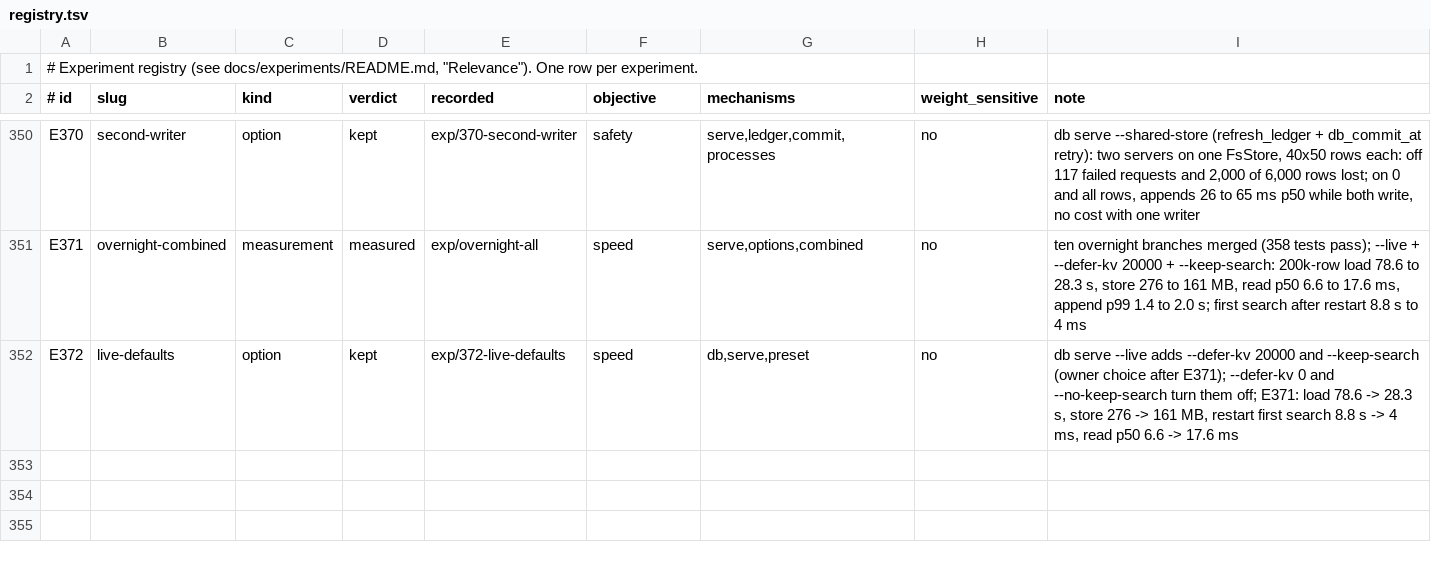
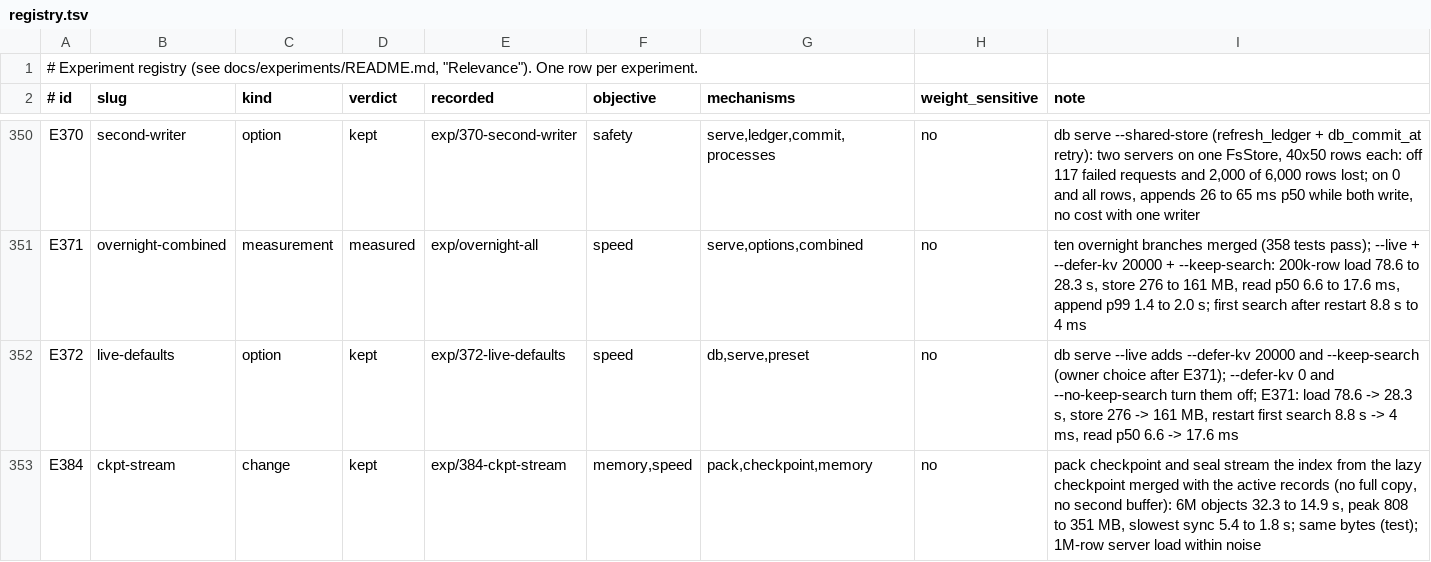
Before and after one commit to han-so1omon/ikam, a TSV file: docs/experiments/registry.tsv, drawn as a sheet; only a part is shown, gaps mark what is left out.

```diff
--- a/docs/experiments/registry.tsv
+++ b/docs/experiments/registry.tsv
@@ -352 +352,2 @@ E371	overnight-combined	measurement	measured	exp/overnight-all	speed	serve,optio
 E372	live-defaults	option	kept	exp/372-live-defaults	speed	db,serve,preset	no	db serve --live adds --defer-kv 20000 and --keep-search (owner choice after E371); --defer-kv 0 and --no-keep-search turn them off; E371: load 78.6 -> 28.3 s, store 276 -> 161 MB, restart first search 8.8 s -> 4 ms, read p50 6.6 -> 17.6 ms
+E384	ckpt-stream	change	kept	exp/384-ckpt-stream	memory,speed	pack,checkpoint,memory	no	pack checkpoint and seal stream the index from the lazy checkpoint merged with the active records (no full copy, no second buffer): 6M objects 32.3 to 14.9 s, peak 808 to 351 MB, slowest sync 5.4 to 1.8 s; same bytes (test); 1M-row server load within noise
```
Also changed, not shown: 3 other files.
